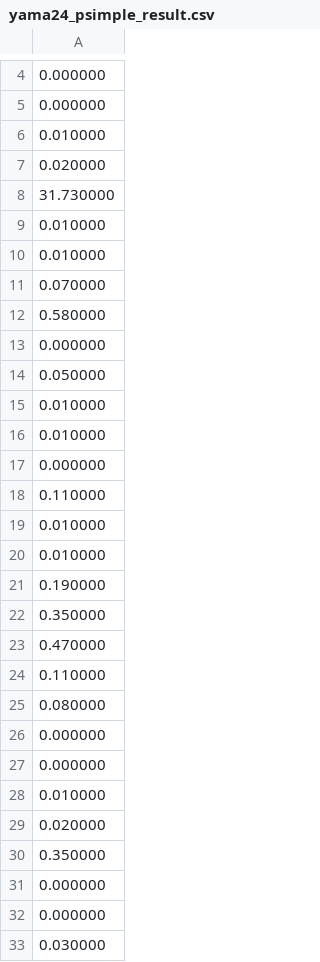
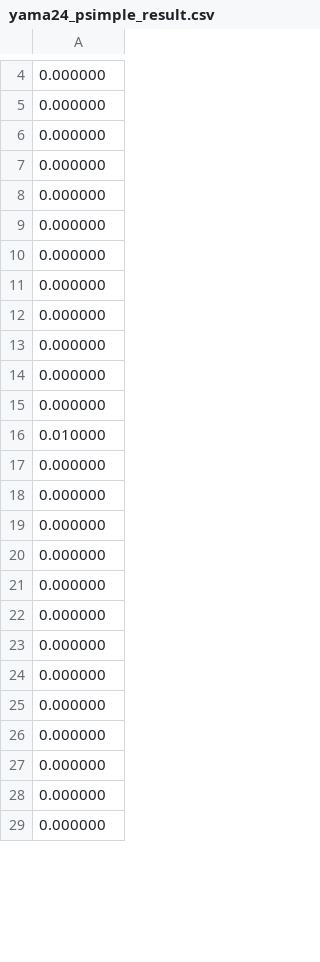
Before and after one commit to TakefumiYamamura/sliding-puzzle, a CSV file: result/yama24_psimple_result.csv, drawn as a sheet; only a part is shown, gaps mark what is left out; the shorter side is filled out with more unchanged rows; the diff covers the shown part only.

Commit message:
results

```diff
--- a/result/yama24_psimple_result.csv
+++ b/result/yama24_psimple_result.csv
@@ -5,22 +5,10 @@
 0.000000
-0.010000
-0.020000
-31.730000
-0.010000
-0.010000
-0.070000
-0.580000
 0.000000
-0.050000
-0.010000
-0.010000
 0.000000
-0.110000
-0.010000
-0.010000
-0.190000
-0.350000
-0.470000
-0.110000
-0.080000
+0.000000
+0.000000
+0.000000
+0.000000
+0.000000
+0.000000
 0.000000
@@ -28,6 +16 @@
 0.010000
-0.020000
-0.350000
-0.000000
-0.000000
-0.030000
```
Also changed, not shown: 17 added rows, 2 removed rows and 2 edited cells elsewhere in this file, result/korf100_psimple_result.csv, 2 other files.
